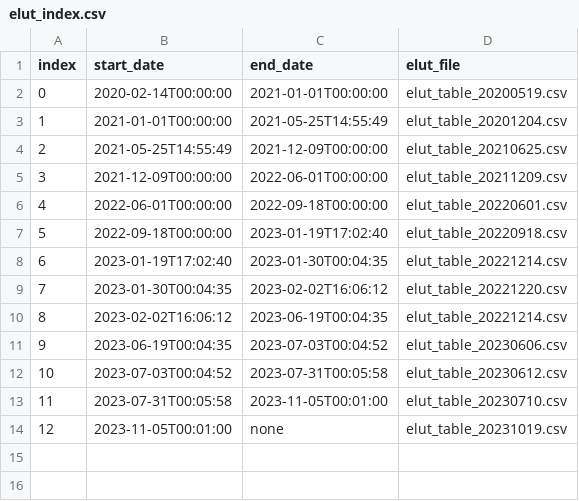
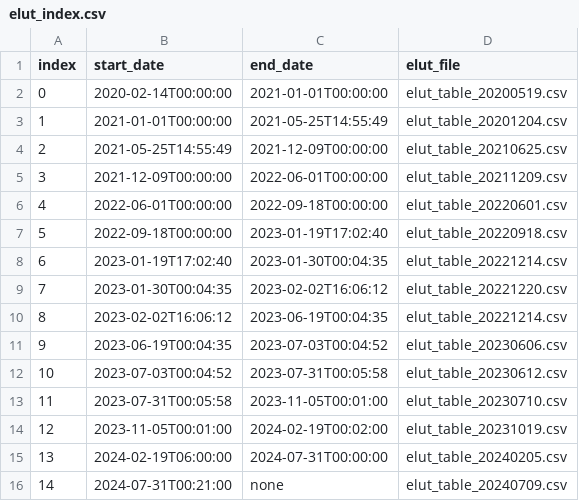
Before and after one commit to i4Ds/STIX-CONF, a CSV file: elut/elut_index.csv, drawn as a sheet.

```diff
--- a/elut/elut_index.csv
+++ b/elut/elut_index.csv
@@ -13,2 +13,4 @@ index, start_date, end_date, elut_file
 11, 2023-07-31T00:05:58, 2023-11-05T00:01:00, elut_table_20230710.csv
-12, 2023-11-05T00:01:00, none, elut_table_20231019.csv
+12, 2023-11-05T00:01:00, 2024-02-19T00:02:00, elut_table_20231019.csv
+13, 2024-02-19T06:00:00, 2024-07-31T00:00:00, elut_table_20240205.csv
+14, 2024-07-31T00:21:00, none, elut_table_20240709.csv
```
Also changed, not shown: 1 other file.
